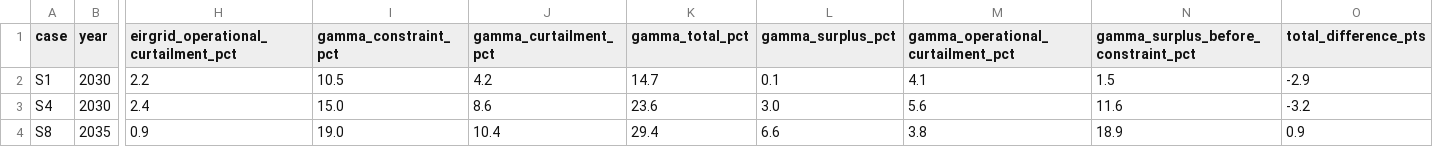
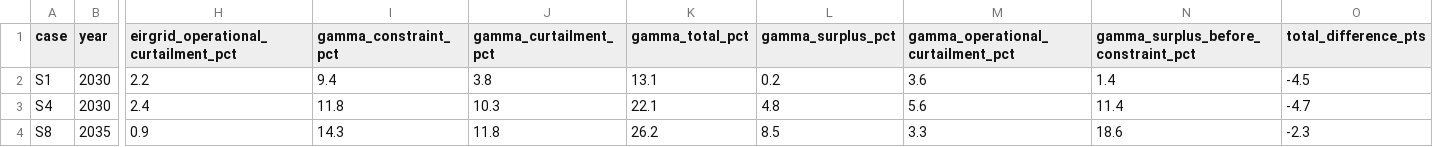
Before and after one commit to WESTEnergyIreland/WEST_GAMMA, a CSV file: analysis/output/eirgrid_validation.csv, drawn as a sheet; only a part is shown, gaps mark what is left out; the diff names each change by its address in the sheet, - before the commit and + after, or states it on an @@ line.

```diff
--- a/analysis/output/eirgrid_validation.csv
+++ b/analysis/output/eirgrid_validation.csv
-I2 (gamma_constraint_pct): 10.5
+I2 (gamma_constraint_pct): 9.4
-J2 (gamma_curtailment_pct): 4.2
+J2 (gamma_curtailment_pct): 3.8
-K2 (gamma_total_pct): 14.7
+K2 (gamma_total_pct): 13.1
-L2 (gamma_surplus_pct): 0.1
+L2 (gamma_surplus_pct): 0.2
-M2: 4.1
+M2: 3.6
-N2: 1.5
+N2: 1.4
-O2 (total_difference_pts): -2.9
+O2 (total_difference_pts): -4.5
-I3 (gamma_constraint_pct): 15.0
+I3 (gamma_constraint_pct): 11.8
-J3 (gamma_curtailment_pct): 8.6
+J3 (gamma_curtailment_pct): 10.3
-K3 (gamma_total_pct): 23.6
+K3 (gamma_total_pct): 22.1
-L3 (gamma_surplus_pct): 3.0
+L3 (gamma_surplus_pct): 4.8
-N3: 11.6
+N3: 11.4
-O3 (total_difference_pts): -3.2
+O3 (total_difference_pts): -4.7
-I4 (gamma_constraint_pct): 19.0
+I4 (gamma_constraint_pct): 14.3
-J4 (gamma_curtailment_pct): 10.4
+J4 (gamma_curtailment_pct): 11.8
-K4 (gamma_total_pct): 29.4
+K4 (gamma_total_pct): 26.2
-L4 (gamma_surplus_pct): 6.6
+L4 (gamma_surplus_pct): 8.5
-M4: 3.8
+M4: 3.3
-N4: 18.9
+N4: 18.6
-O4 (total_difference_pts): 0.9
+O4 (total_difference_pts): -2.3
```
Also changed, not shown: analysis/gss2_prediction_2035.csv, analysis/output/cover_recalibration/cover_recalibration.csv, 17 other files.
